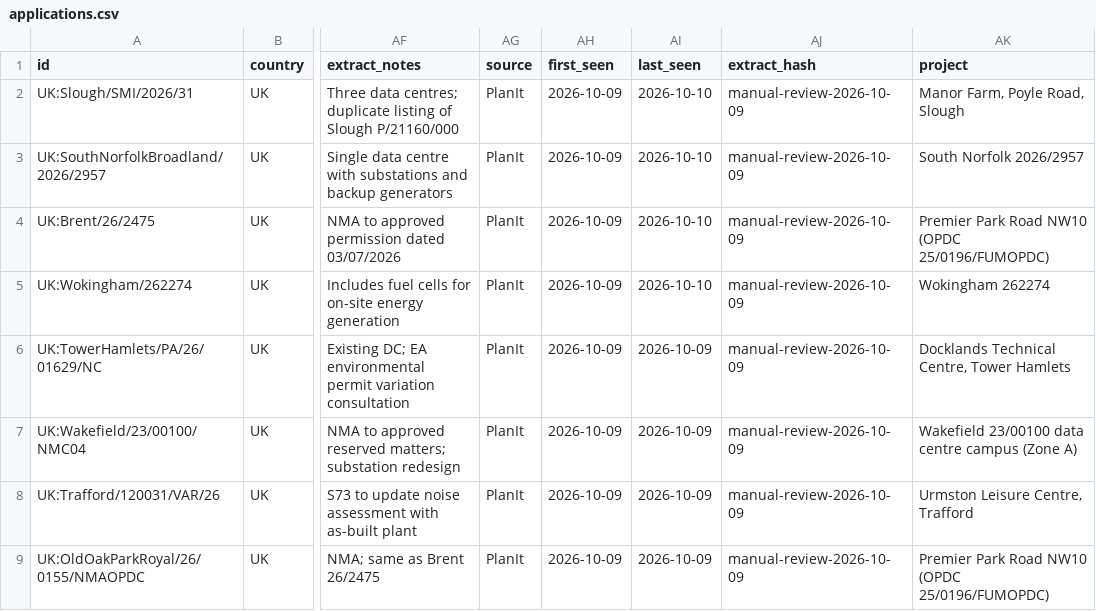
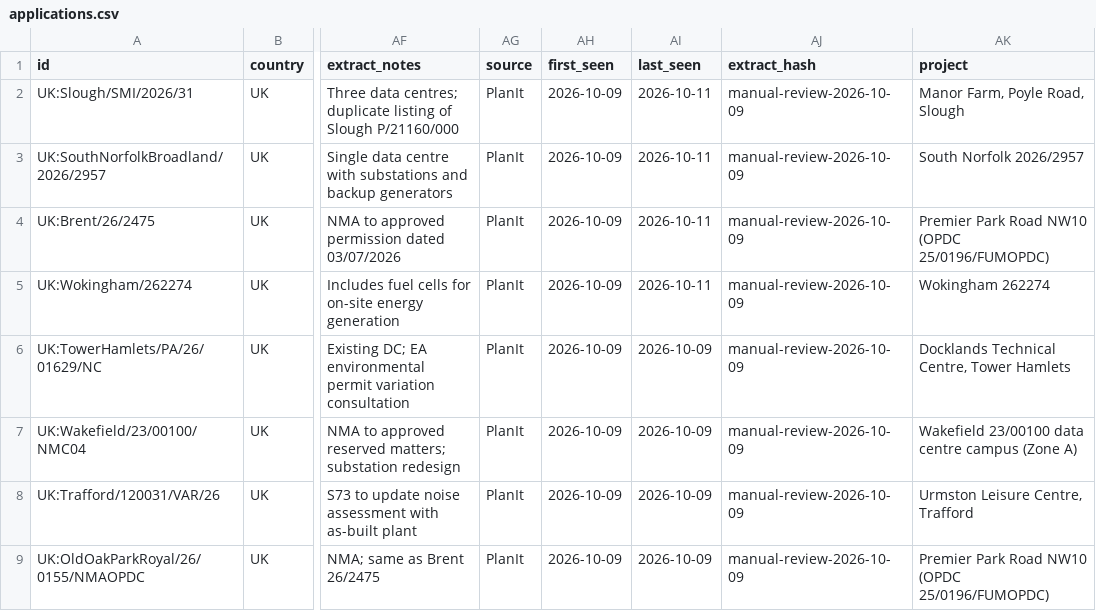
Before and after one commit to Sanjay1345/dc-planning-tracker, a CSV file: data/applications.csv, drawn as a sheet; only a part is shown, gaps mark what is left out; the diff names each change by its address in the sheet, - before the commit and + after, or states it on an @@ line.

```diff
--- a/data/applications.csv
+++ b/data/applications.csv
-AI2:AI5 (last_seen): 2026-10-10
+AI2:AI5 (last_seen): 2026-10-11
```
Also changed, not shown: 1 other file.
